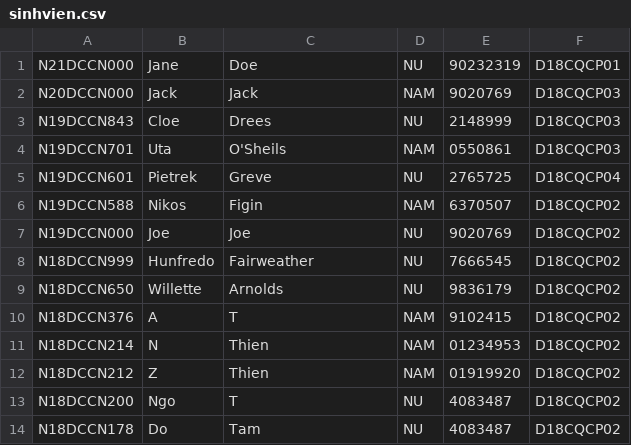
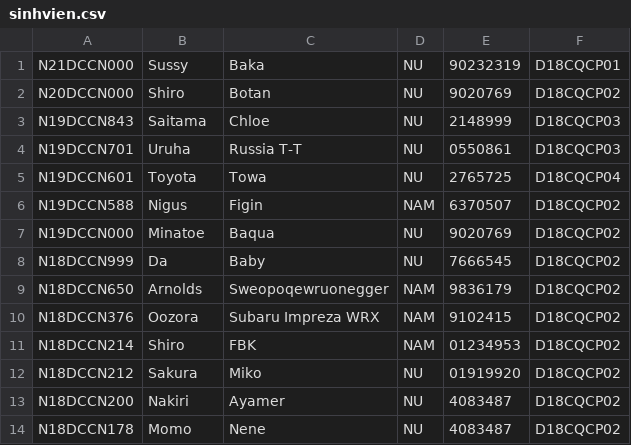
Before and after one commit to WalterClementsJr/CppApp, a CSV file: build/data/sinhvien.csv, drawn as a sheet; only a part is shown; the diff covers the shown part only.

```diff
--- a/build/data/sinhvien.csv
+++ b/build/data/sinhvien.csv
@@ -1,14 +1,14 @@
-N21DCCN000|Jane|Doe|NU|90232319|D18CQCP01
-N20DCCN000|Jack|Jack|NAM|9020769|D18CQCP03
-N19DCCN843|Cloe|Drees|NU|2148999|D18CQCP03
-N19DCCN701|Uta|O'Sheils|NAM|0550861|D18CQCP03
-N19DCCN601|Pietrek|Greve|NU|2765725|D18CQCP04
-N19DCCN588|Nikos|Figin|NAM|6370507|D18CQCP02
-N19DCCN000|Joe|Joe|NU|9020769|D18CQCP02
-N18DCCN999|Hunfredo|Fairweather|NU|7666545|D18CQCP02
-N18DCCN650|Willette|Arnolds|NU|9836179|D18CQCP02
-N18DCCN376|A|T|NAM|9102415|D18CQCP02
-N18DCCN214|N|Thien|NAM|01234953|D18CQCP02
-N18DCCN212|Z|Thien|NAM|01919920|D18CQCP02
-N18DCCN200|Ngo|T|NU|4083487|D18CQCP02
-N18DCCN178|Do|Tam|NU|4083487|D18CQCP02
+N21DCCN000|Sussy|Baka|NU|90232319|D18CQCP01
+N20DCCN000|Shiro|Botan|NU|9020769|D18CQCP02
+N19DCCN843|Saitama|Chloe|NU|2148999|D18CQCP03
+N19DCCN701|Uruha|Russia T-T|NU|0550861|D18CQCP03
+N19DCCN601|Toyota|Towa|NU|2765725|D18CQCP04
+N19DCCN588|Nigus|Figin|NAM|6370507|D18CQCP02
+N19DCCN000|Minatoe|Baqua|NU|9020769|D18CQCP02
+N18DCCN999|Da|Baby|NU|7666545|D18CQCP02
+N18DCCN650|Arnolds|Sweopoqewruonegger|NAM|9836179|D18CQCP02
+N18DCCN376|Oozora|Subaru Impreza WRX|NAM|9102415|D18CQCP02
+N18DCCN214|Shiro|FBK|NAM|01234953|D18CQCP02
+N18DCCN212|Sakura|Miko|NU|01919920|D18CQCP02
+N18DCCN200|Nakiri|Ayamer|NU|4083487|D18CQCP02
+N18DCCN178|Momo|Nene|NU|4083487|D18CQCP02
```
Also changed, not shown: 46 edited cells elsewhere in this file, 1 other file.
